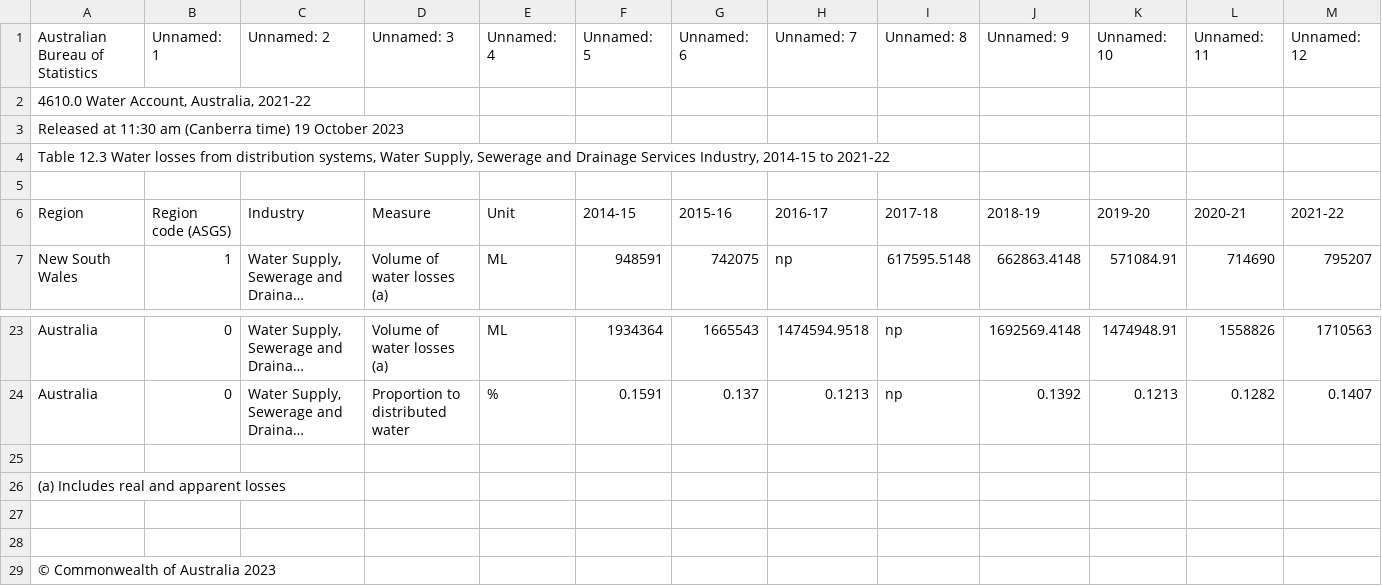
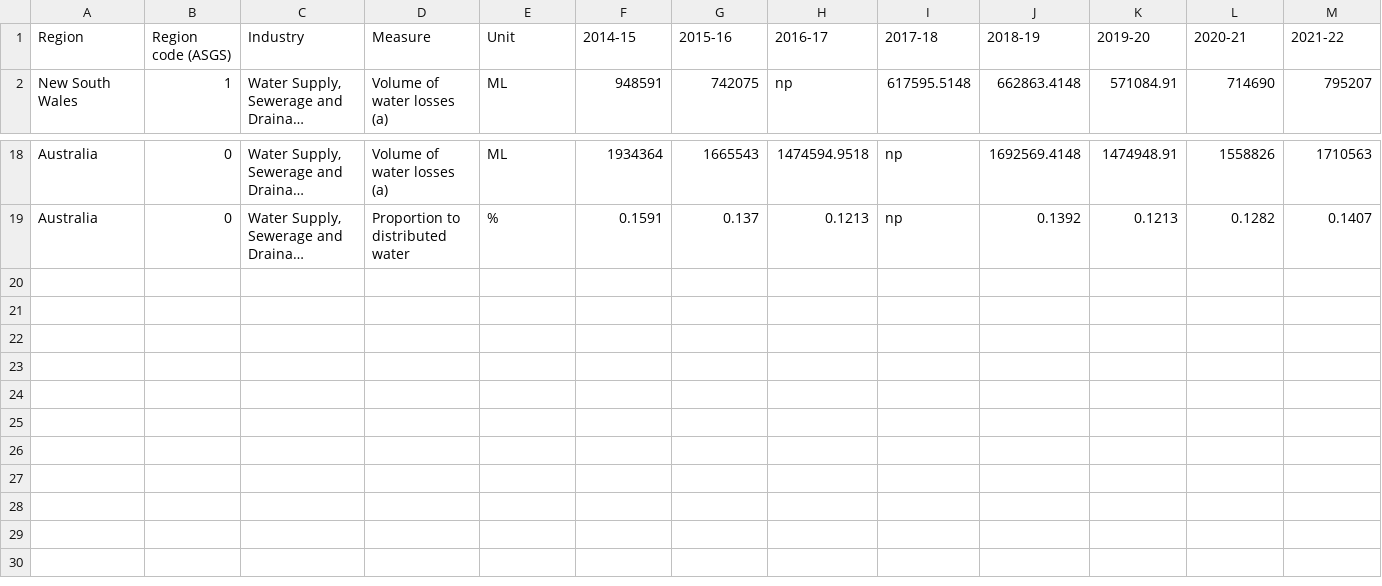
Before and after one commit to koijag/Assignment2Jag, a CSV file: table_12_3.csv, drawn as a sheet; only a part is shown, gaps mark what is left out; long unchanged cells end in …; the diff names each change by its address in the sheet, - before the commit and + after, or states it on an @@ line.

Commit message:
Update table_12_3.csv

```diff
--- a/table_12_3.csv
+++ b/table_12_3.csv
-row 1: Australian Bureau of Statistics | Unnamed: 1 | Unnamed: 2 | Unnamed: 3 | Unnamed: 4 | Unnamed: 5 | Unnamed: 6 | Unnamed: 7 | Unnamed: 8 | Unnamed: 9 | Unnamed: 10 | Unnamed: 11 | Unnamed: 12
-row 2: 4610.0 Water Account, Australia, 2021-22
-row 3: Released at 11:30 am (Canberra time) 19 October 2023
-row 4: Table 12.3 Water losses from distribution systems, Water Supply, Sewerage and Drainage Services Industry, 2014-15 to 2021-22
-row 5: (empty)
-row 25: (empty)
-row 26: (a) Includes real and apparent losses
-row 27: (empty)
-row 28: (empty)
-row 29: © Commonwealth of Australia 2023
```
